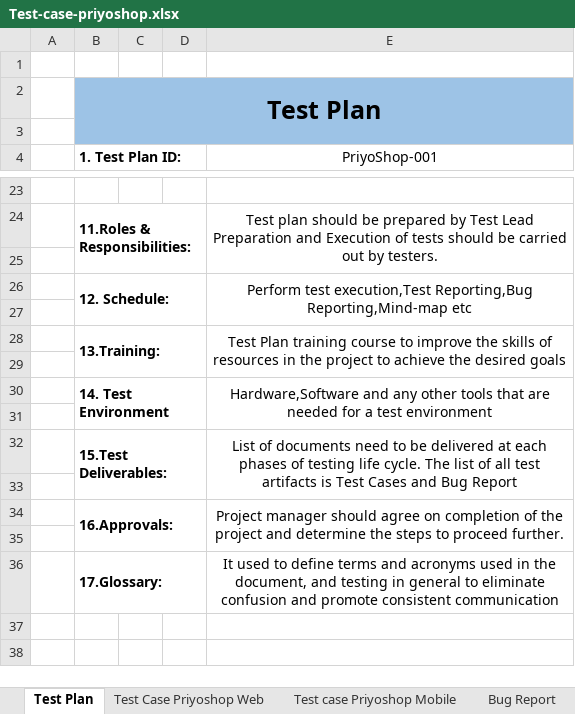
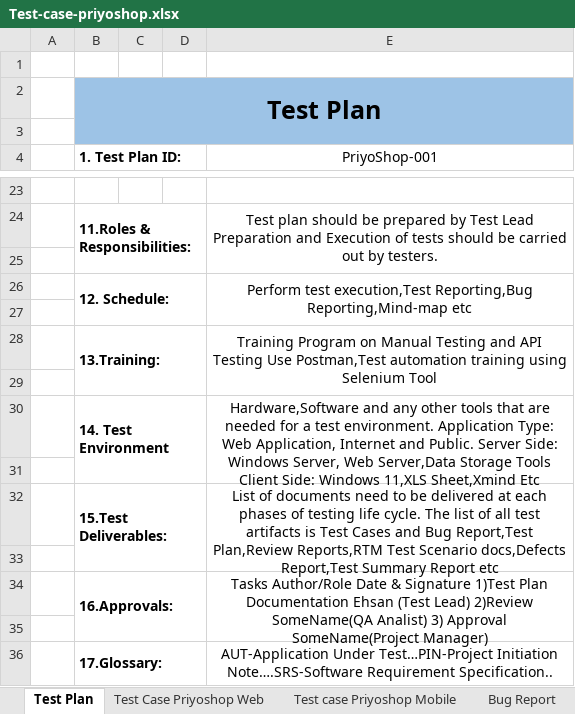
Before and after one commit to ayshashila/manual-testing-prioshop, an Excel workbook: Test-case-priyoshop.xlsx, sheet Test Plan, drawn as a sheet; only a part is shown, gaps mark what is left out; values as stored, in another font and other column widths than the file's, no borders; the diff covers the shown part only; the diff names each change by its address in the sheet, - before the commit and + after, or states it on an @@ line.

Commit message:
test file updated

```diff
--- a/Test-case-priyoshop.xlsx (sheet Test Plan)
+++ b/Test-case-priyoshop.xlsx (sheet Test Plan)
-E28 (PriyoShop-001): Test Plan training course to improve the skills of resources in the project to achieve the desired goals
+E28 (PriyoShop-001): Training Program on Manual Testing and API Testing Use Postman,Test automation training using Selenium Tool
-E30 (PriyoShop-001): …a test environment
+E30 (PriyoShop-001): …a test environment. Application Type: Web Application, Internet and Public. Server Side: Windows Server, Web Server,Data Storage Tools Client Side: Windows 11,XLS Sheet,Xmind Etc
-E32 (PriyoShop-001): …and Bug Report
+E32 (PriyoShop-001): …and Bug Report,Test Plan,Review Reports,RTM Test Scenario docs,Defects Report,Test Summary Report etc
-E34 (PriyoShop-001): Project manager should agree on completion of the project and determine the steps to proceed further.
+E34 (PriyoShop-001): Tasks Author/Role Date & Signature 1)Test Plan Documentation Ehsan (Test Lead) 2)Review SomeName(QA Analist) 3) Approval SomeName(Project Manager)
-E36 (PriyoShop-001): It used to define terms and acronyms used in the document, and testing in general to eliminate confusion and promote consistent communication
+E36 (PriyoShop-001): AUT-Application Under Test…PIN-Project Initiation Note….SRS-Software Requirement Specification..
```
Also changed, not shown: 7 edited cells elsewhere in this sheet, sheet Test Case Priyoshop Web, sheet Test Metrics, sheet Test Report, other sheet tabs.
